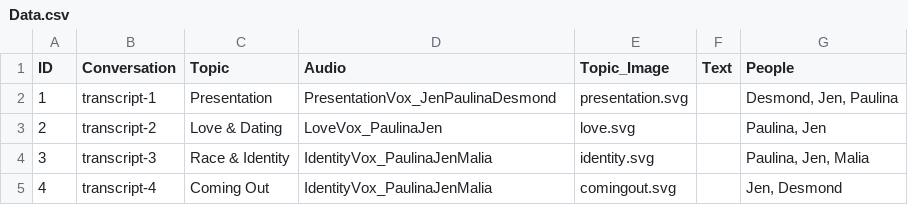
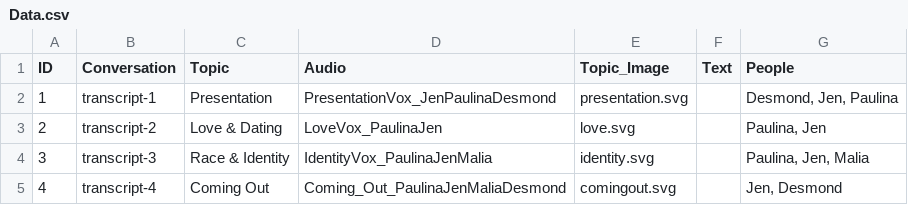
Before and after one commit to youthradio/intheirownwords, a CSV file: csvdata/Data.csv, drawn as a sheet.

```diff
--- a/csvdata/Data.csv
+++ b/csvdata/Data.csv
@@ -4,2 +4,2 @@ ID,Conversation,Topic,Audio ,Topic_Image,Text,People
 3,transcript-3,Race & Identity,IdentityVox_PaulinaJenMalia,identity.svg,,"Paulina, Jen, Malia"
-4,transcript-4,Coming Out,IdentityVox_PaulinaJenMalia,comingout.svg,,"Jen, Desmond"
+4,transcript-4,Coming Out,Coming_Out_PaulinaJenMaliaDesmond,comingout.svg,,"Jen, Desmond"
```
Also changed, not shown: csvdata/transcript-4.csv, 5 other files.
